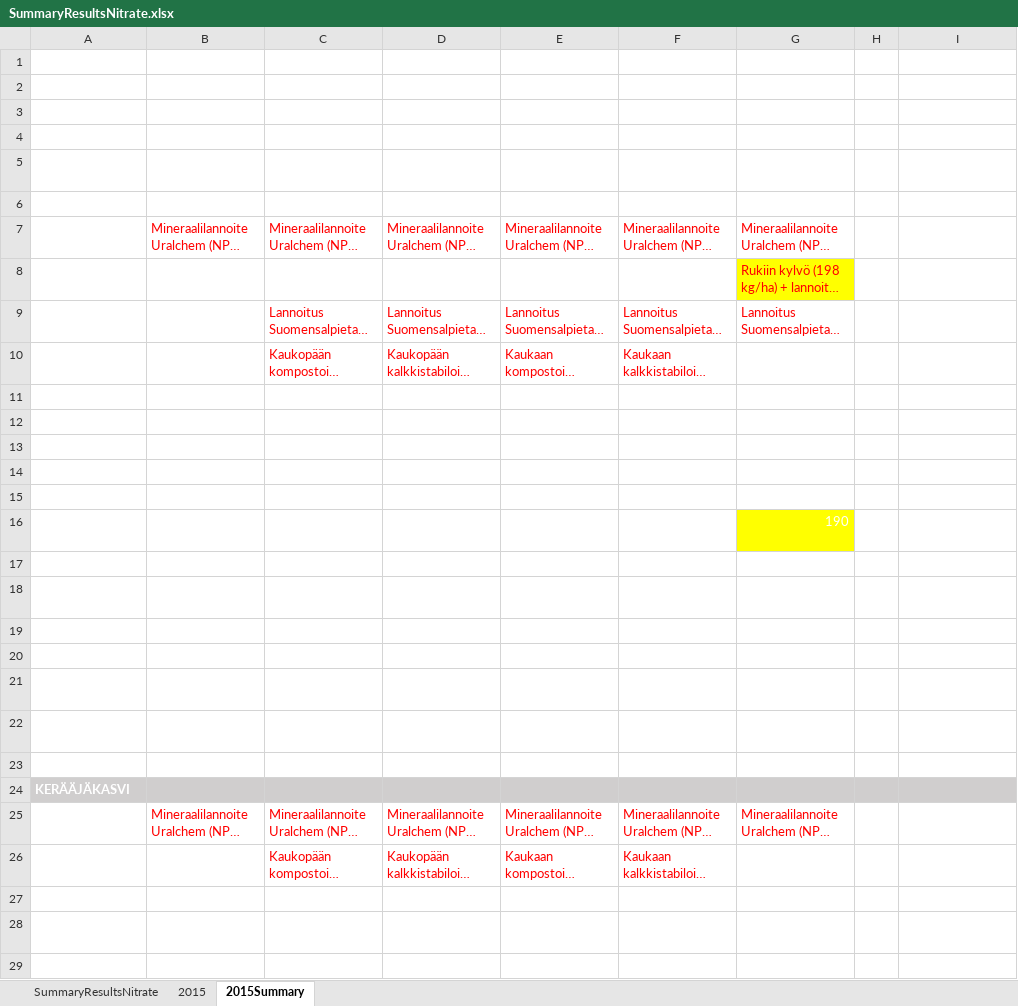
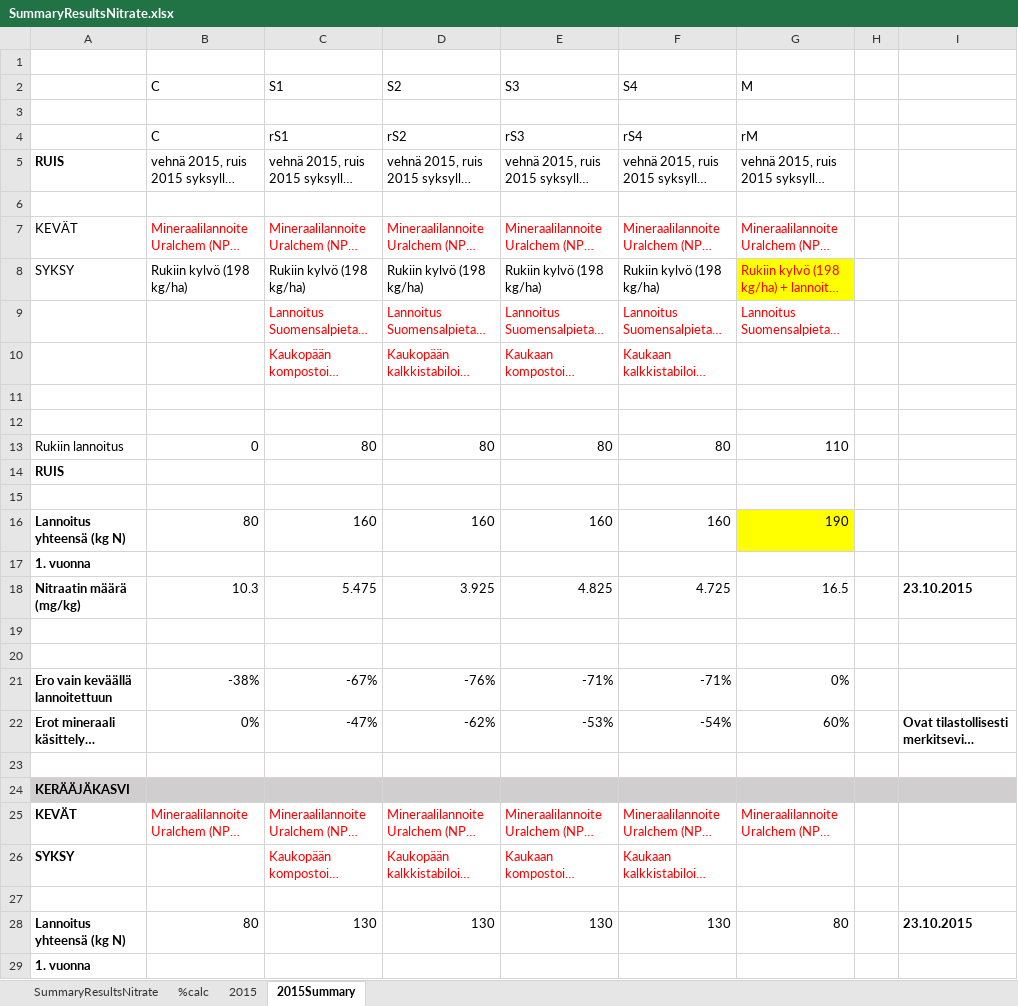
Before and after one commit to toparvia/N, an Excel workbook: Results/SummaryResultsNitrate.xlsx, sheet 2015Summary, drawn as a sheet; only a part is shown; long unchanged cells end in …; values as stored, in another font and other column widths than the file's, no borders; the diff covers the shown part only; the diff names each change by its address in the sheet, - before the commit and + after, or states it on an @@ line.

```diff
--- a/Results/SummaryResultsNitrate.xlsx (sheet 2015Summary)
+++ b/Results/SummaryResultsNitrate.xlsx (sheet 2015Summary)
+sheet tab: %calc
-B2:G2 text colour: #FFFFFF
+B2:G2 text colour: black
-B4:G4 text colour: #FFFFFF
+B4:G4 text colour: black
-A5:G5 text colour: #FFFFFF
+A5:G5 text colour: black
-A7 text colour: #FFFFFF
+A7 text colour: black
-A8:F8 text colour: #FFFFFF
+A8:F8 text colour: black
-A13:G13 text colour: #FFFFFF
+A13:G13 text colour: black
-A14 text colour: #FFFFFF
+A14 text colour: black
-A16:G16 text colour: #FFFFFF
+A16:G16 text colour: black
-A17 text colour: #FFFFFF
+A17 text colour: black
-A18:G18 text colour: #FFFFFF
+A18:G18 text colour: black
-I18 text colour: #FFFFFF
+I18 text colour: black
-A21:G22 text colour: #FFFFFF
+A21:G22 text colour: black
-I22 text colour: #FFFFFF
+I22 text colour: black
-A24:A26 text colour: #FFFFFF
+A24:A26 text colour: black
-A28:G28 text colour: #FFFFFF
+A28:G28 text colour: black
-I28 text colour: #FFFFFF
+I28 text colour: black
-A29 text colour: #FFFFFF
+A29 text colour: black
```
Also changed, not shown: cell formats elsewhere in this sheet, sheet 2015, sheet SummaryResultsNitrate, Results/SummaryResultsSulfate.xlsx, 3 other files.
